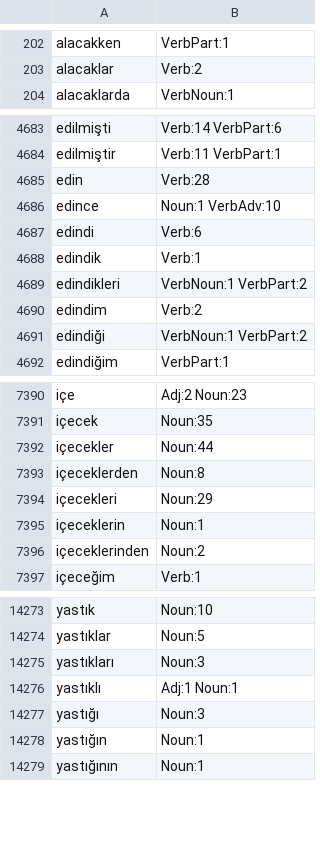
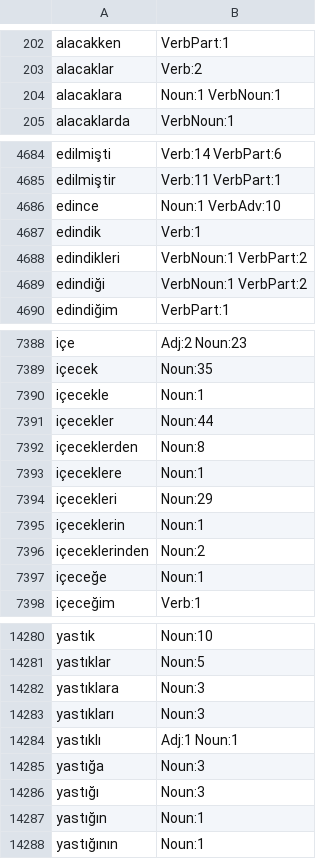
Before and after one commit to altaidevorg/akana, a TSV file: data/morphology/pos_twins.tsv, drawn as a sheet; only a part is shown, gaps mark what is left out; removed rows and columns are numbered as before the commit, all else as after; the diff covers the shown part only; the diff names each change by its address in the sheet, - before the commit and + after, or states it on an @@ line.

```diff
--- a/data/morphology/pos_twins.tsv
+++ b/data/morphology/pos_twins.tsv
+row 204: alacaklara | Noun:1 VerbNoun:1
-row 4685: edin | Verb:28
-row 4687: edindi | Verb:6
-row 4690: edindim | Verb:2
+row 7390: içecekle | Noun:1
+row 7393: içeceklere | Noun:1
+row 7397: içeceğe | Noun:1
+row 14282: yastıklara | Noun:3
+row 14285: yastığa | Noun:3
```
Also changed, not shown: 26 added rows and 16 removed rows elsewhere in this file, 11 other files.
